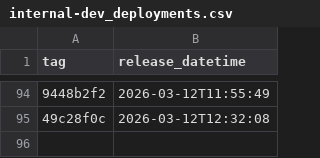
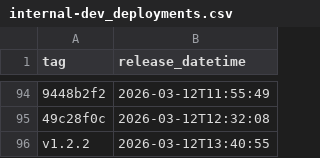
Before and after one commit to NHSDigital/electronic-prescription-service-api, a CSV file: _data/internal-dev_deployments.csv, drawn as a sheet; only a part is shown, gaps mark what is left out; the diff names each change by its address in the sheet, - before the commit and + after, or states it on an @@ line.

```diff
--- a/_data/internal-dev_deployments.csv
+++ b/_data/internal-dev_deployments.csv
+row 96: v1.2.2 | 2026-03-12T13:40:55
```
Also changed, not shown: 1 other file.
